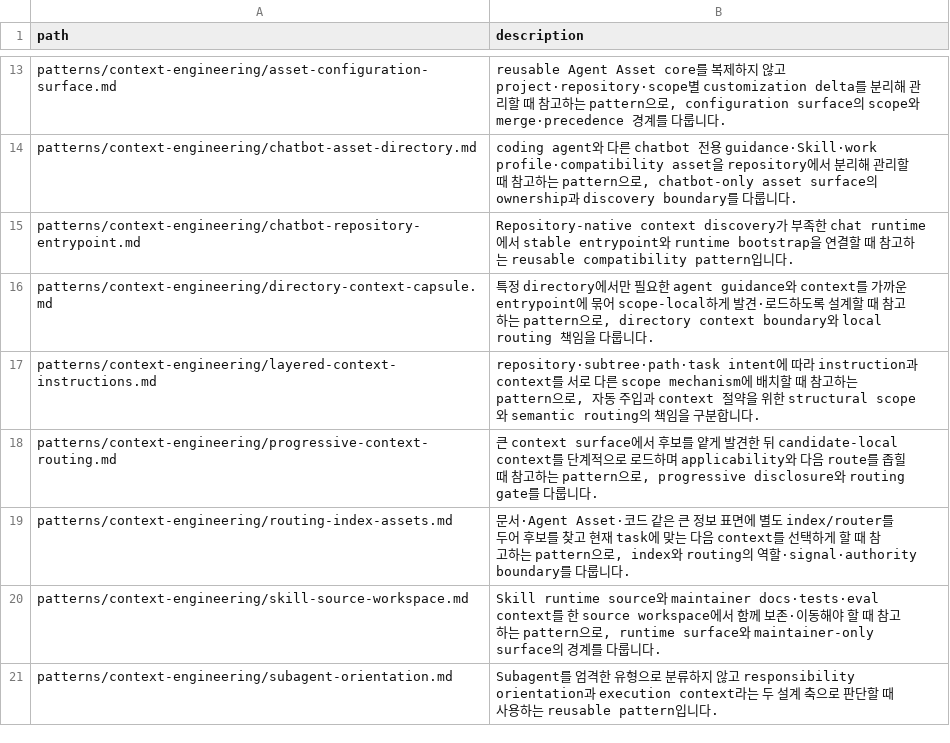
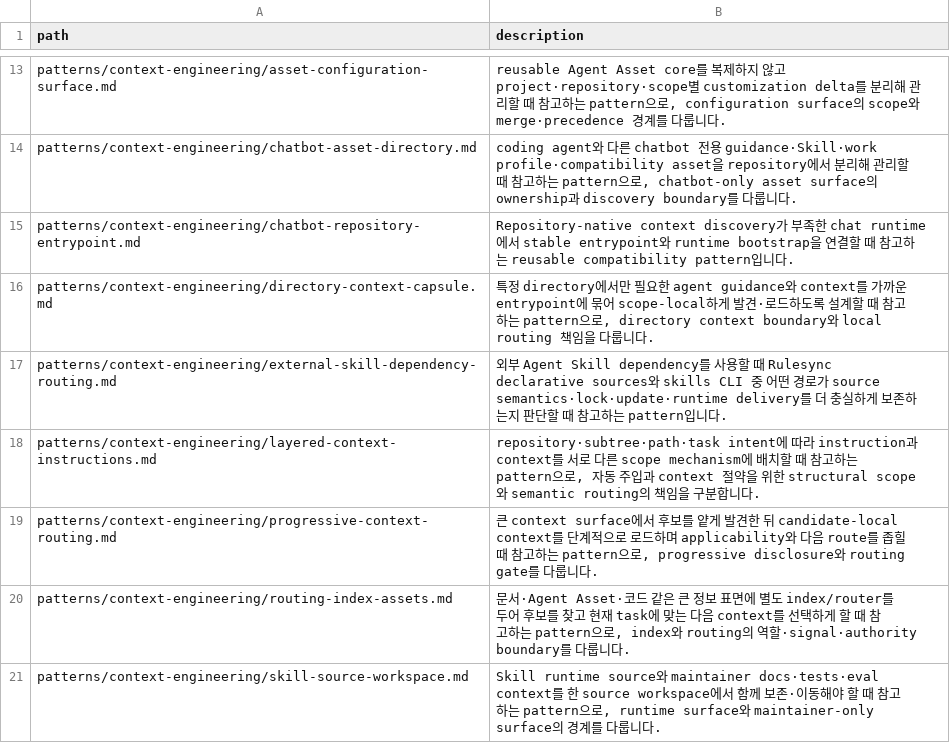
Before and after one commit to mols3131d/mols-agent-assets, a TSV file: docs/references/INDEX.tsv, drawn as a sheet; only a part is shown, gaps mark what is left out; the shorter side is filled out with more unchanged rows; the diff names each change by its address in the sheet, - before the commit and + after, or states it on an @@ line.

```diff
--- a/docs/references/INDEX.tsv
+++ b/docs/references/INDEX.tsv
+row 17: patterns/context-engineering/external-skill-dependency-routing.md | 외부 Agent Skill dependency를 사용할 때 Rulesync declarative sources와 skills CLI 중 어떤 경로가 source semantics·lock·update·runtime delivery를 더 충실하게 보존하는지 판단할 때 참고하는 pattern입니다.
```
Also changed, not shown: docs/INDEX.tsv, 1 other file.
